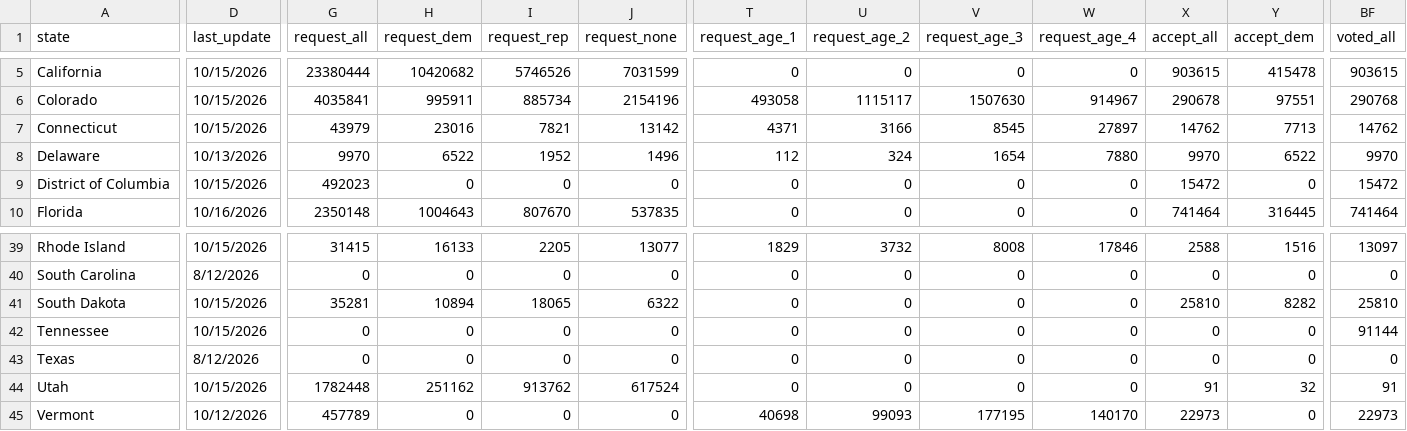
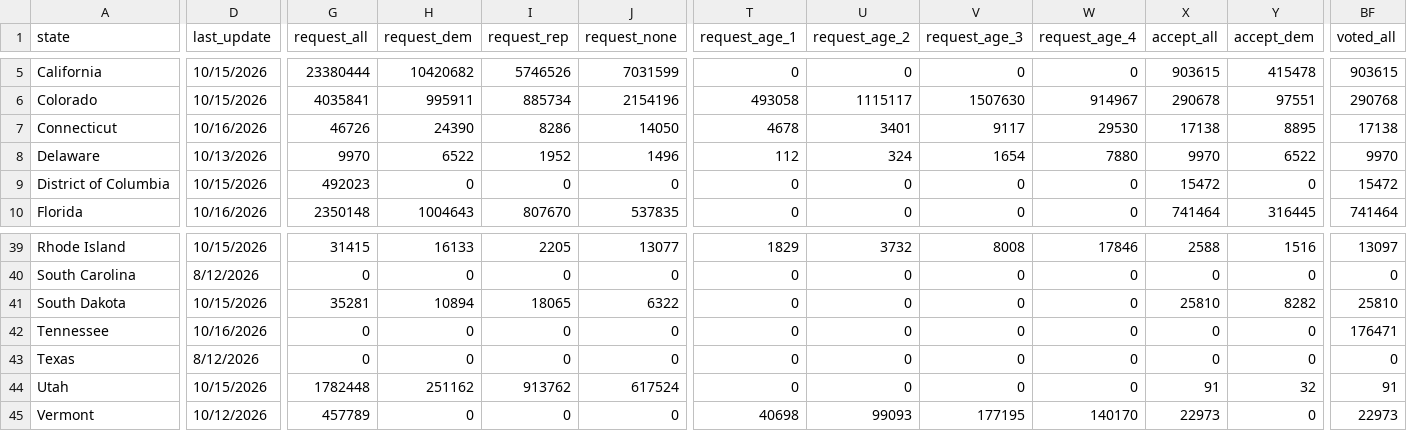
Before and after one commit to DanCunningham22/2026-Midterm, a CSV file: pipeline/data/earlyvote/2026/uf_US_2026-10-16.csv, drawn as a sheet; only a part is shown, gaps mark what is left out; the diff covers the shown part only; the diff names each change by its address in the sheet, - before the commit and + after, or states it on an @@ line.

```diff
--- a/pipeline/data/earlyvote/2026/uf_US_2026-10-16.csv
+++ b/pipeline/data/earlyvote/2026/uf_US_2026-10-16.csv
-D7 (last_update): 10/15/2026
+D7 (last_update): 10/16/2026
-G7 (request_all): 43979
+G7 (request_all): 46726
-H7 (request_dem): 23016
+H7 (request_dem): 24390
-I7 (request_rep): 7821
+I7 (request_rep): 8286
-J7 (request_none): 13142
+J7 (request_none): 14050
-T7 (request_age_1): 4371
+T7 (request_age_1): 4678
-U7 (request_age_2): 3166
+U7 (request_age_2): 3401
-V7 (request_age_3): 8545
+V7 (request_age_3): 9117
-W7 (request_age_4): 27897
+W7 (request_age_4): 29530
-X7 (accept_all): 14762
+X7 (accept_all): 17138
-Y7 (accept_dem): 7713
+Y7 (accept_dem): 8895
-BF7 (voted_all): 14762
+BF7 (voted_all): 17138
-D42 (last_update): 10/15/2026
+D42 (last_update): 10/16/2026
-BF42 (voted_all): 91144
+BF42 (voted_all): 176471
```
Also changed, not shown: 129 edited cells elsewhere in this file, 2 other files.
